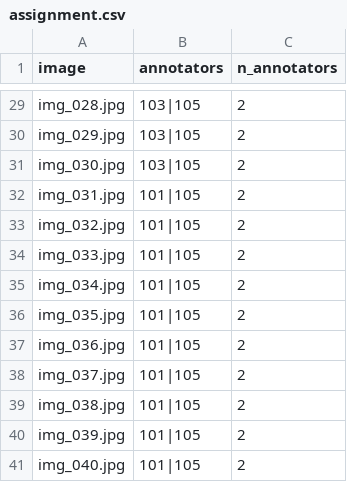
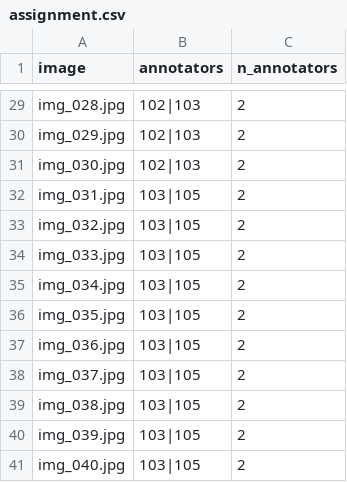
Before and after one commit to quangnam974252002/K5-L23-Day07-03111-PHAMQUANGNAM-Guideline-Taxonomy-QC, a CSV file: submission/qc/assignment.csv, drawn as a sheet; only a part is shown, gaps mark what is left out; the diff covers the shown part only; the diff names each change by its address in the sheet, - before the commit and + after, or states it on an @@ line.

```diff
--- a/submission/qc/assignment.csv
+++ b/submission/qc/assignment.csv
-B29:B31 (annotators): 103|105
+B29:B31 (annotators): 102|103
-B32:B41 (annotators): 101|105
+B32:B41 (annotators): 103|105
```
Also changed, not shown: 27 edited cells elsewhere in this file, 26 other files.
